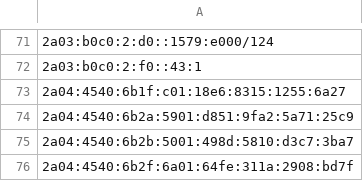
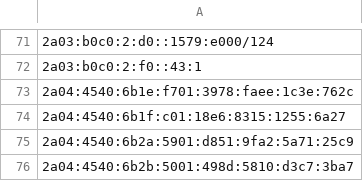
Before and after one commit to avidansternberg/project-blocklist, a CSV file: ip_lists/abusive-ips.v6.csv, drawn as a sheet; only a part is shown, gaps mark what is left out; the shorter side is filled out with more unchanged rows.

```diff
--- a/ip_lists/abusive-ips.v6.csv
+++ b/ip_lists/abusive-ips.v6.csv
@@ -72,2 +72,3 @@
 2a03:b0c0:2:f0::43:1
+2a04:4540:6b1e:f701:3978:faee:1c3e:762c
 2a04:4540:6b1f:c01:18e6:8315:1255:6a27
```
Also changed, not shown: ip_lists/abusive-ips.v4.csv.
